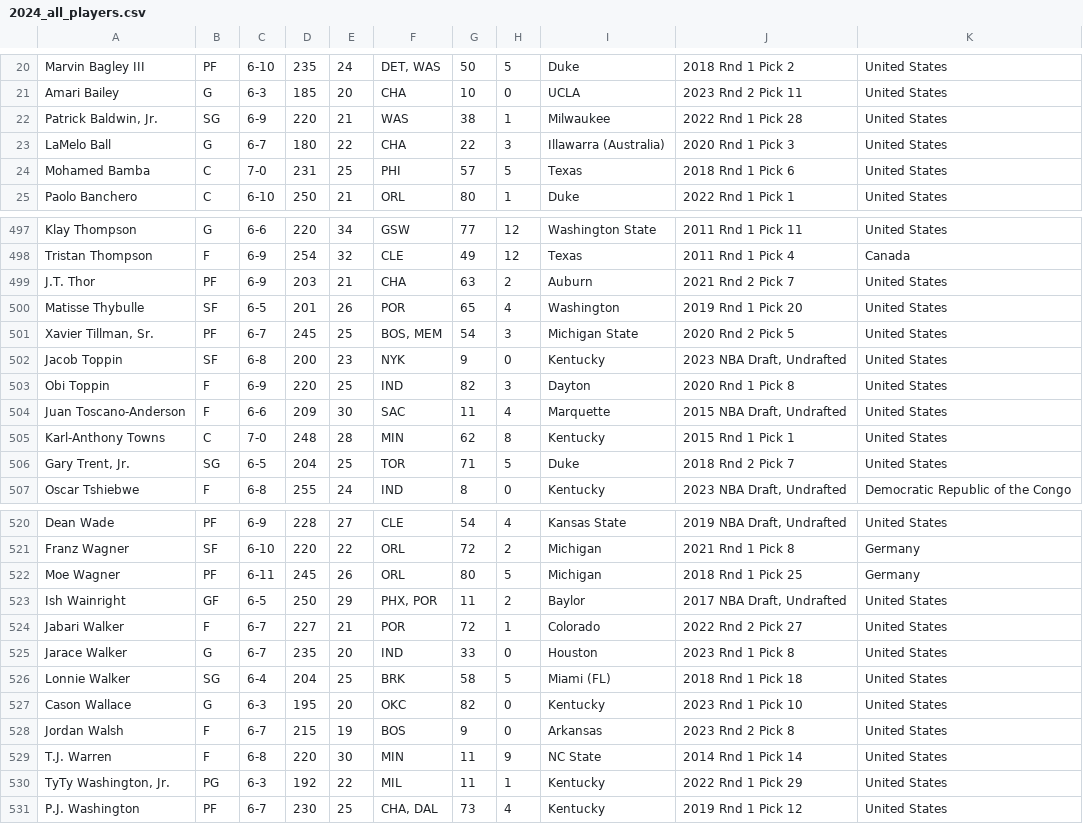
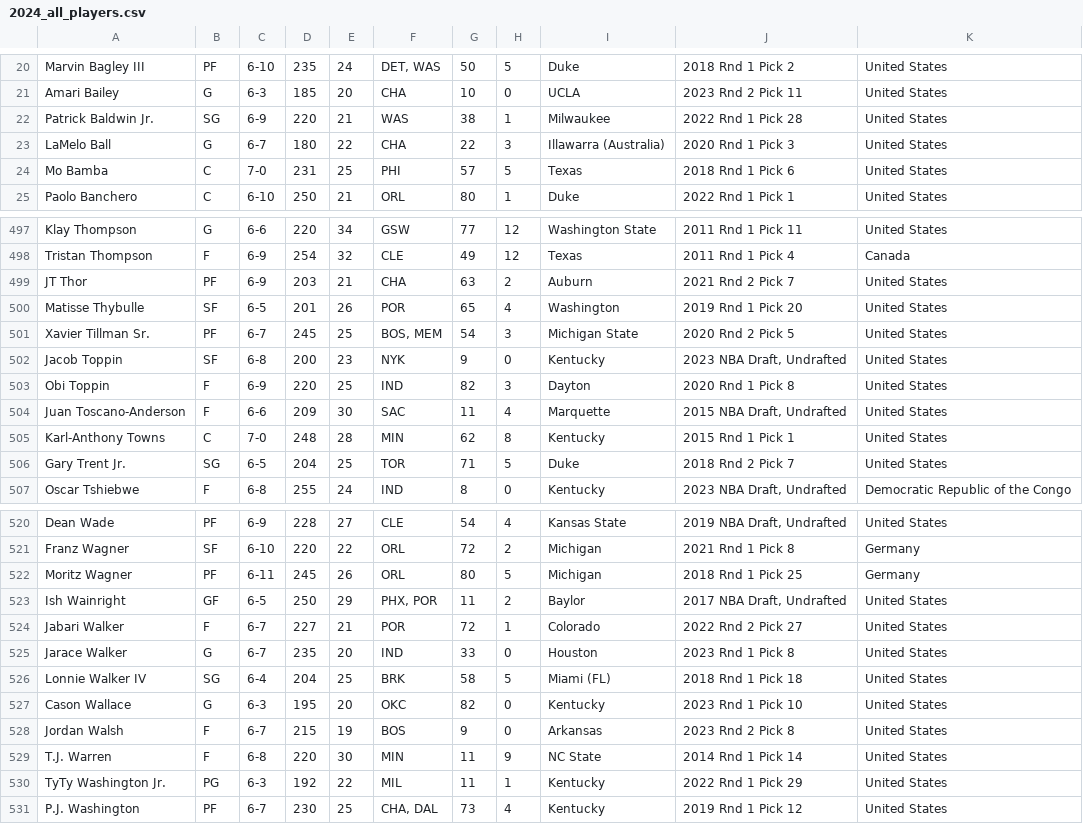
Before and after one commit to bryanscis/hoops-extract, a CSV file: data/2024/2024_all_players.csv, drawn as a sheet; only a part is shown, gaps mark what is left out; the diff covers the shown part only.

```diff
--- a/data/2024/2024_all_players.csv
+++ b/data/2024/2024_all_players.csv
@@ -21,5 +21,5 @@ Marvin Bagley III	PF	6-10	235	24	DET, WAS	50	5	Duke	2018 Rnd 1 Pick 2	United Sta
 Amari Bailey	G	6-3	185	20	CHA	10	0	UCLA	2023 Rnd 2 Pick 11	United States
-Patrick Baldwin, Jr.	SG	6-9	220	21	WAS	38	1	Milwaukee	2022 Rnd 1 Pick 28	United States
+Patrick Baldwin Jr.	SG	6-9	220	21	WAS	38	1	Milwaukee	2022 Rnd 1 Pick 28	United States
 LaMelo Ball	G	6-7	180	22	CHA	22	3	Illawarra (Australia)	2020 Rnd 1 Pick 3	United States
-Mohamed Bamba	C	7-0	231	25	PHI	57	5	Texas	2018 Rnd 1 Pick 6	United States
+Mo Bamba	C	7-0	231	25	PHI	57	5	Texas	2018 Rnd 1 Pick 6	United States
 Paolo Banchero	C	6-10	250	21	ORL	80	1	Duke	2022 Rnd 1 Pick 1	United States
@@ -498,5 +498,5 @@ Klay Thompson	G	6-6	220	34	GSW	77	12	Washington State	2011 Rnd 1 Pick 11	United
 Tristan Thompson	F	6-9	254	32	CLE	49	12	Texas	2011 Rnd 1 Pick 4	Canada
-J.T. Thor	PF	6-9	203	21	CHA	63	2	Auburn	2021 Rnd 2 Pick 7	United States
+JT Thor	PF	6-9	203	21	CHA	63	2	Auburn	2021 Rnd 2 Pick 7	United States
 Matisse Thybulle	SF	6-5	201	26	POR	65	4	Washington	2019 Rnd 1 Pick 20	United States
-Xavier Tillman, Sr.	PF	6-7	245	25	BOS, MEM	54	3	Michigan State	2020 Rnd 2 Pick 5	United States
+Xavier Tillman Sr.	PF	6-7	245	25	BOS, MEM	54	3	Michigan State	2020 Rnd 2 Pick 5	United States
 Jacob Toppin	SF	6-8	200	23	NYK	9	0	Kentucky	2023 NBA Draft, Undrafted	United States
@@ -505,3 +505,3 @@ Juan Toscano-Anderson	F	6-6	209	30	SAC	11	4	Marquette	2015 NBA Draft, Undrafted
 Karl-Anthony Towns	C	7-0	248	28	MIN	62	8	Kentucky	2015 Rnd 1 Pick 1	United States
-Gary Trent, Jr.	SG	6-5	204	25	TOR	71	5	Duke	2018 Rnd 2 Pick 7	United States
+Gary Trent Jr.	SG	6-5	204	25	TOR	71	5	Duke	2018 Rnd 2 Pick 7	United States
 Oscar Tshiebwe	F	6-8	255	24	IND	8	0	Kentucky	2023 NBA Draft, Undrafted	Democratic Republic of the Congo
@@ -521,3 +521,3 @@ Dean Wade	PF	6-9	228	27	CLE	54	4	Kansas State	2019 NBA Draft, Undrafted	United S
 Franz Wagner	SF	6-10	220	22	ORL	72	2	Michigan	2021 Rnd 1 Pick 8	Germany
-Moe Wagner	PF	6-11	245	26	ORL	80	5	Michigan	2018 Rnd 1 Pick 25	Germany
+Moritz Wagner	PF	6-11	245	26	ORL	80	5	Michigan	2018 Rnd 1 Pick 25	Germany
 Ish Wainright	GF	6-5	250	29	PHX, POR	11	2	Baylor	2017 NBA Draft, Undrafted	United States
@@ -525,3 +525,3 @@ Jabari Walker	F	6-7	227	21	POR	72	1	Colorado	2022 Rnd 2 Pick 27	United States
 Jarace Walker	G	6-7	235	20	IND	33	0	Houston	2023 Rnd 1 Pick 8	United States
-Lonnie Walker	SG	6-4	204	25	BRK	58	5	Miami (FL)	2018 Rnd 1 Pick 18	United States
+Lonnie Walker IV	SG	6-4	204	25	BRK	58	5	Miami (FL)	2018 Rnd 1 Pick 18	United States
 Cason Wallace	G	6-3	195	20	OKC	82	0	Kentucky	2023 Rnd 1 Pick 10	United States
@@ -529,3 +529,3 @@ Jordan Walsh	F	6-7	215	19	BOS	9	0	Arkansas	2023 Rnd 2 Pick 8	United States
 T.J. Warren	F	6-8	220	30	MIN	11	9	NC State	2014 Rnd 1 Pick 14	United States
-TyTy Washington, Jr.	PG	6-3	192	22	MIL	11	1	Kentucky	2022 Rnd 1 Pick 29	United States
+TyTy Washington Jr.	PG	6-3	192	22	MIL	11	1	Kentucky	2022 Rnd 1 Pick 29	United States
 P.J. Washington	PF	6-7	230	25	CHA, DAL	73	4	Kentucky	2019 Rnd 1 Pick 12	United States
```
Also changed, not shown: 41 edited cells elsewhere in this file, 2 other files.
